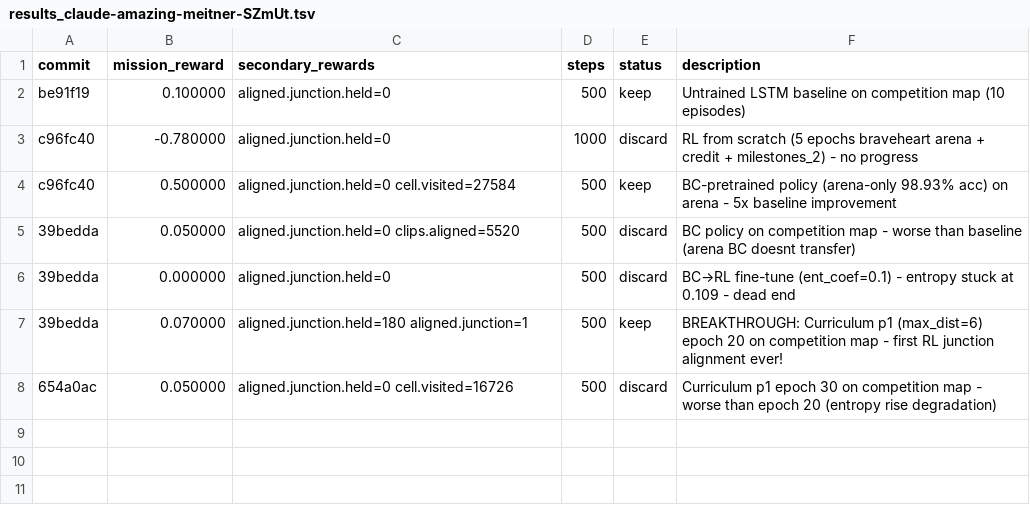
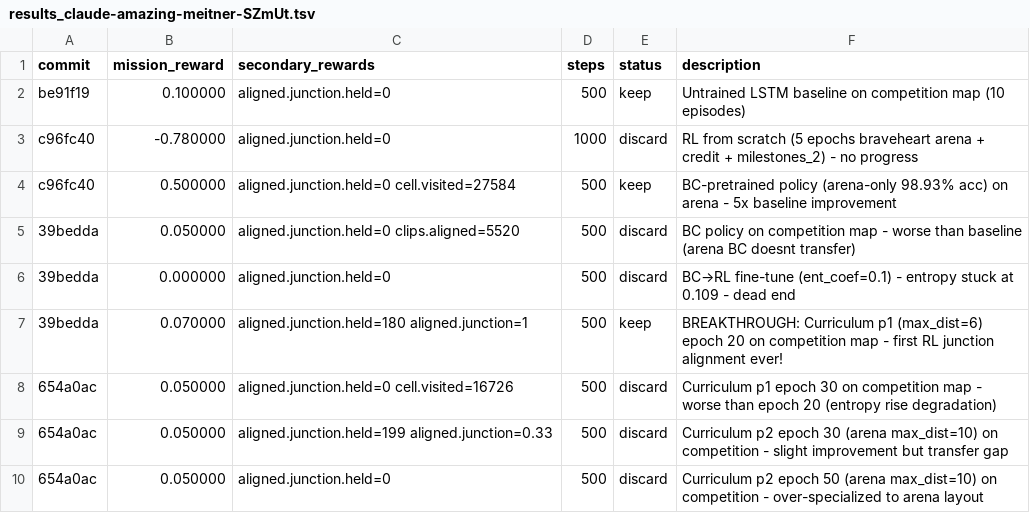
Before and after one commit to SolbiatiAlessandro/cogames, a TSV file: docs/results_claude-amazing-meitner-SZmUt.tsv, drawn as a sheet; the diff names each change by its address in the sheet, - before the commit and + after, or states it on an @@ line.

```diff
--- a/docs/results_claude-amazing-meitner-SZmUt.tsv
+++ b/docs/results_claude-amazing-meitner-SZmUt.tsv
+row 9: 654a0ac | 0.050000 | aligned.junction.held=199 aligned.junction=0.33 | 500 | discard | Curriculum p2 epoch 30 (arena max_dist=10) on competition - slight improvement but transfer gap
+row 10: 654a0ac | 0.050000 | aligned.junction.held=0 | 500 | discard | Curriculum p2 epoch 50 (arena max_dist=10) on competition - over-specialized to arena layout
```
Also changed, not shown: 2 other files.
